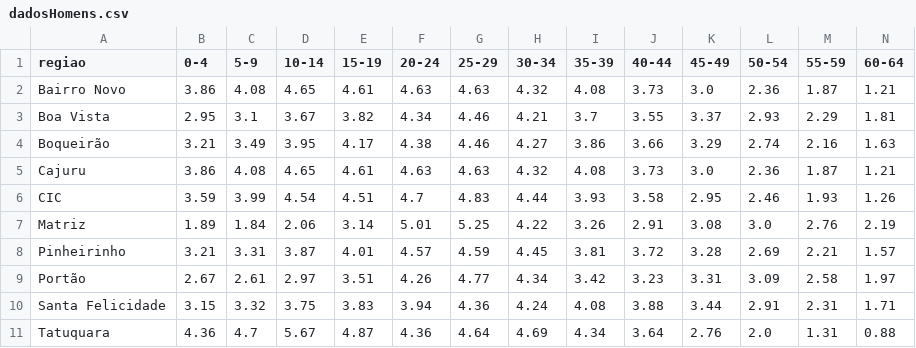
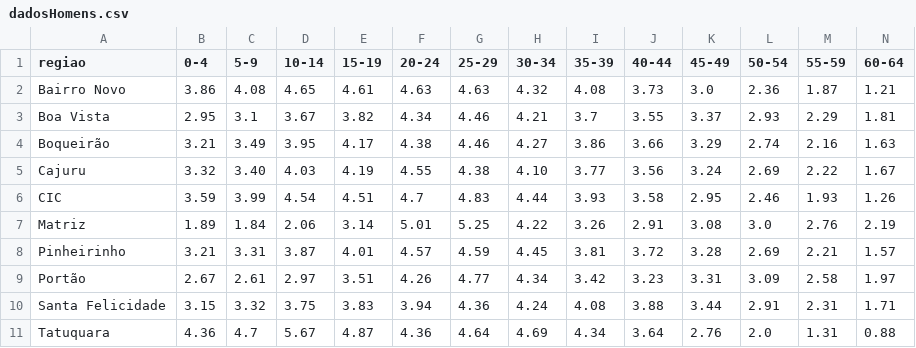
Before and after one commit to brunomc3/fits_RMC, a CSV file: piramidesEtarias/dadosHomens.csv, drawn as a sheet; only a part is shown; the diff covers the shown part only; the diff names each change by its address in the sheet, - before the commit and + after, or states it on an @@ line.

```diff
--- a/piramidesEtarias/dadosHomens.csv
+++ b/piramidesEtarias/dadosHomens.csv
-B5 (0-4): 3.86
+B5 (0-4): 3.32
-C5 (5-9): 4.08
+C5 (5-9): 3.40
-D5 (10-14): 4.65
+D5 (10-14): 4.03
-E5 (15-19): 4.61
+E5 (15-19): 4.19
-F5 (20-24): 4.63
+F5 (20-24): 4.55
-G5 (25-29): 4.63
+G5 (25-29): 4.38
-H5 (30-34): 4.32
+H5 (30-34): 4.10
-I5 (35-39): 4.08
+I5 (35-39): 3.77
-J5 (40-44): 3.73
+J5 (40-44): 3.56
-K5 (45-49): 3.0
+K5 (45-49): 3.24
-L5 (50-54): 2.36
+L5 (50-54): 2.69
-M5 (55-59): 1.87
+M5 (55-59): 2.22
-N5 (60-64): 1.21
+N5 (60-64): 1.67
```
Also changed, not shown: 4 edited cells elsewhere in this file, piramidesEtarias/dadosMulheres.csv, 1 other file.
